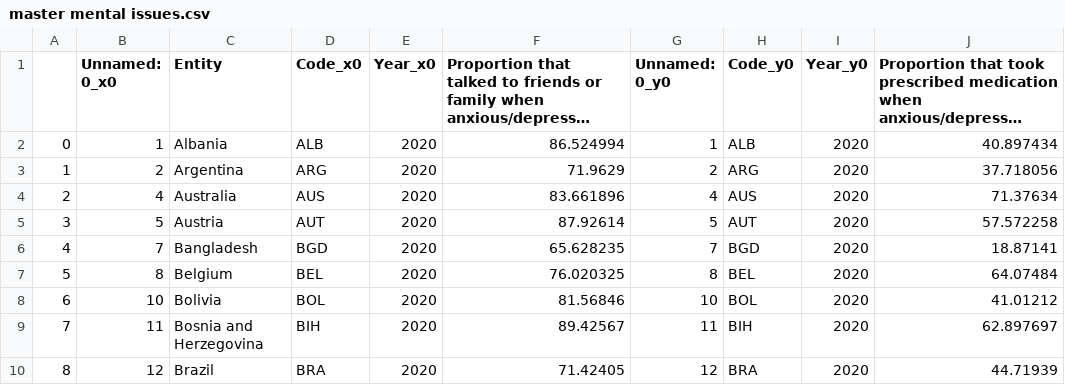
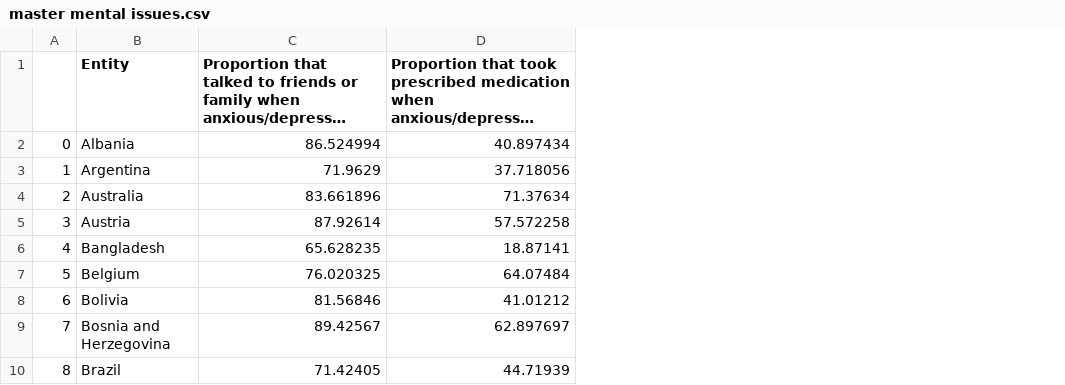
Before and after one commit to SuperTanner1/dat5902Project, a CSV file: Datasets/master mental issues.csv, drawn as a sheet; only a part is shown; long unchanged cells end in …; the diff names each change by its address in the sheet, - before the commit and + after, or states it on an @@ line.

```diff
--- a/Datasets/master mental issues.csv
+++ b/Datasets/master mental issues.csv
-column B (Unnamed: 0_x0), rows 2-10: 1 | 2 | 4 | 5 | 7 | 8 | 10 | 11 | 12
-column D (Code_x0), rows 2-10: ALB | ARG | AUS | AUT | BGD | BEL | BOL | BIH | BRA
-column E (Year_x0), rows 2-10: all 2020
-column G (Unnamed: 0_y0), rows 2-10: 1 | 2 | 4 | 5 | 7 | 8 | 10 | 11 | 12
-column H (Code_y0), rows 2-10: ALB | ARG | AUS | AUT | BGD | BEL | BOL | BIH | BRA
-column I (Year_y0), rows 2-10: all 2020
```
Also changed, not shown: 1 other file.
